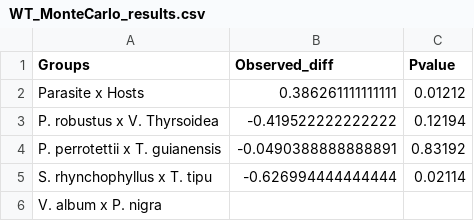
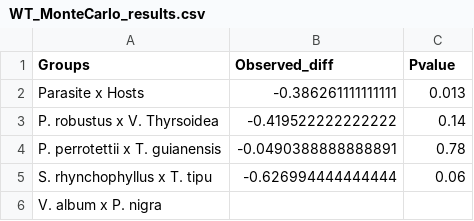
Before and after one commit to VictorSibinelli/Parasite-HostPitMembranes, a CSV file: outputs/tables/WT_MonteCarlo_results.csv, drawn as a sheet.

```diff
--- a/outputs/tables/WT_MonteCarlo_results.csv
+++ b/outputs/tables/WT_MonteCarlo_results.csv
@@ -1,6 +1,6 @@
 Groups,Observed_diff,Pvalue
-Parasite x Hosts,0.386261111111111,0.01212
-P. robustus x V. Thyrsoidea,-0.419522222222222,0.12194
-P. perrotettii x T. guianensis,-0.0490388888888891,0.83192
-S. rhynchophyllus x T. tipu,-0.626994444444444,0.02114
+Parasite x Hosts,-0.386261111111111,0.013
+P. robustus x V. Thyrsoidea,-0.419522222222222,0.14
+P. perrotettii x T. guianensis,-0.0490388888888891,0.78
+S. rhynchophyllus x T. tipu,-0.626994444444444,0.06
 V. album x P. nigra,,
```
Also changed, not shown: data/processed/ressampled/WallThickness_bootstrap.csv, data/processed/ressampled/WallThickness_ressampled.csv, 15 other files.
